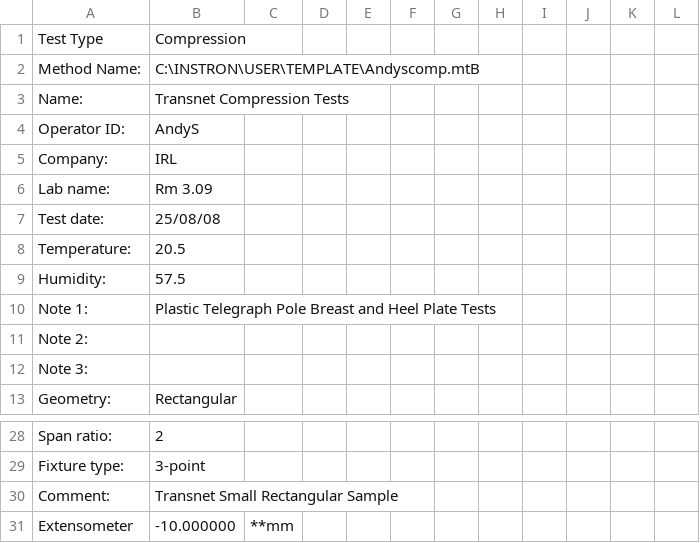
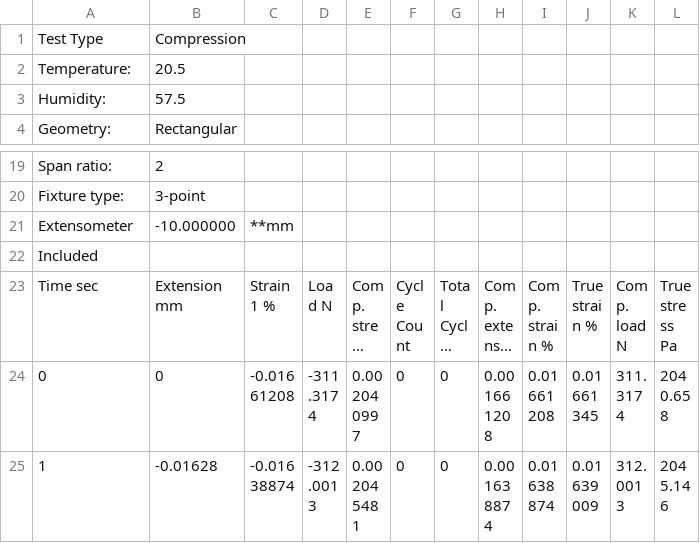
Before and after one commit to bbanerjee/ConcreteSim, a CSV file: ElectricPoleSupport/ExptData/Raw/Heel_A1_cycle.raw.csv, drawn as a sheet; only a part is shown, gaps mark what is left out; the shorter side is filled out with more unchanged rows; long unchanged cells end in …; the diff names each change by its address in the sheet, - before the commit and + after, or states it on an @@ line.

```diff
--- a/ElectricPoleSupport/ExptData/Raw/Heel_A1_cycle.raw.csv
+++ b/ElectricPoleSupport/ExptData/Raw/Heel_A1_cycle.raw.csv
-row 2: Method Name: | C:\INSTRON\USER\TEMPLATE\Andyscomp.mtB
-row 3: Name: | Transnet Compression Tests
-row 4: Operator ID: | AndyS
-row 5: Company: | IRL
-row 6: Lab name: | Rm 3.09
-row 7: Test date: | 25/08/08
-row 10: Note 1: | Plastic Telegraph Pole Breast and Heel Plate Tests
-row 11: Note 2:
-row 12: Note 3:
-row 30: Comment: | Transnet Small Rectangular Sample
```
Also changed, not shown: ElectricPoleSupport/ExptData/Raw/Heel_A1.raw.csv, ElectricPoleSupport/ExptData/Raw/Heel_B1_cycle.raw.csv, 50 other files.
